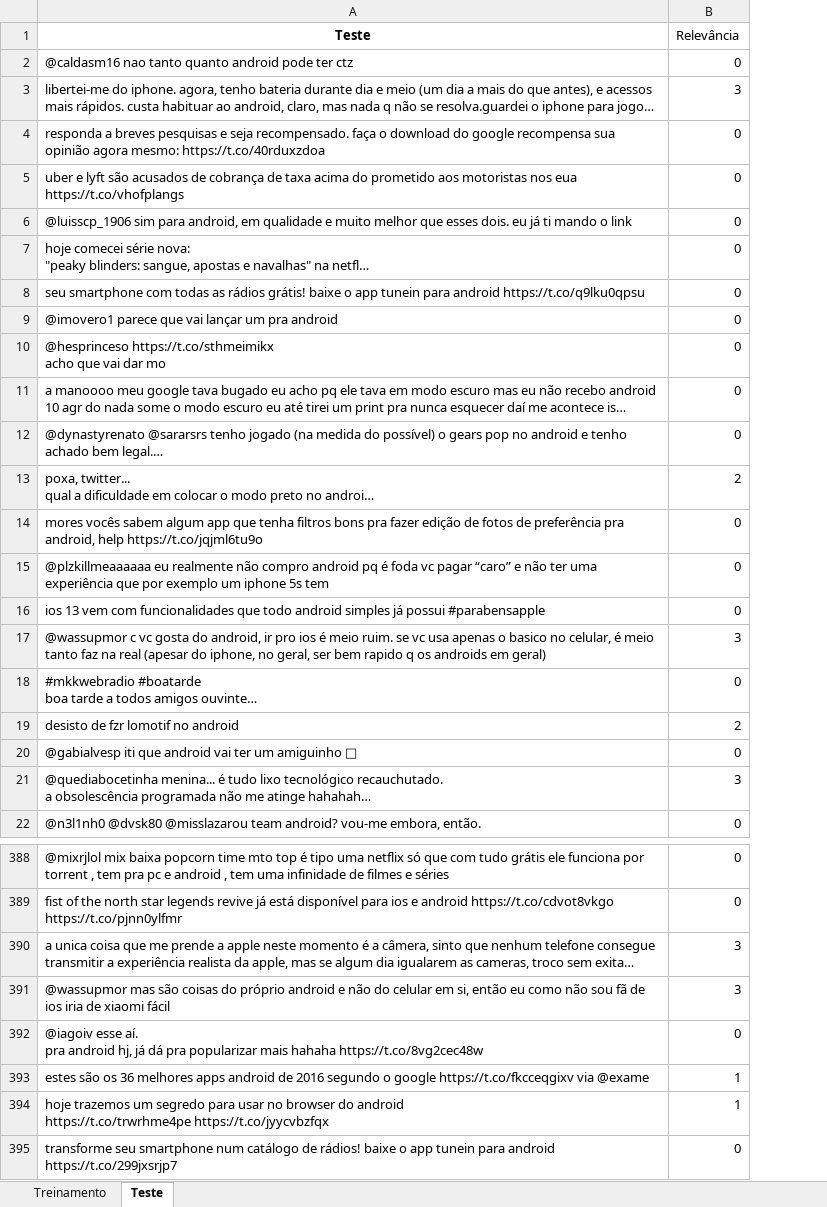
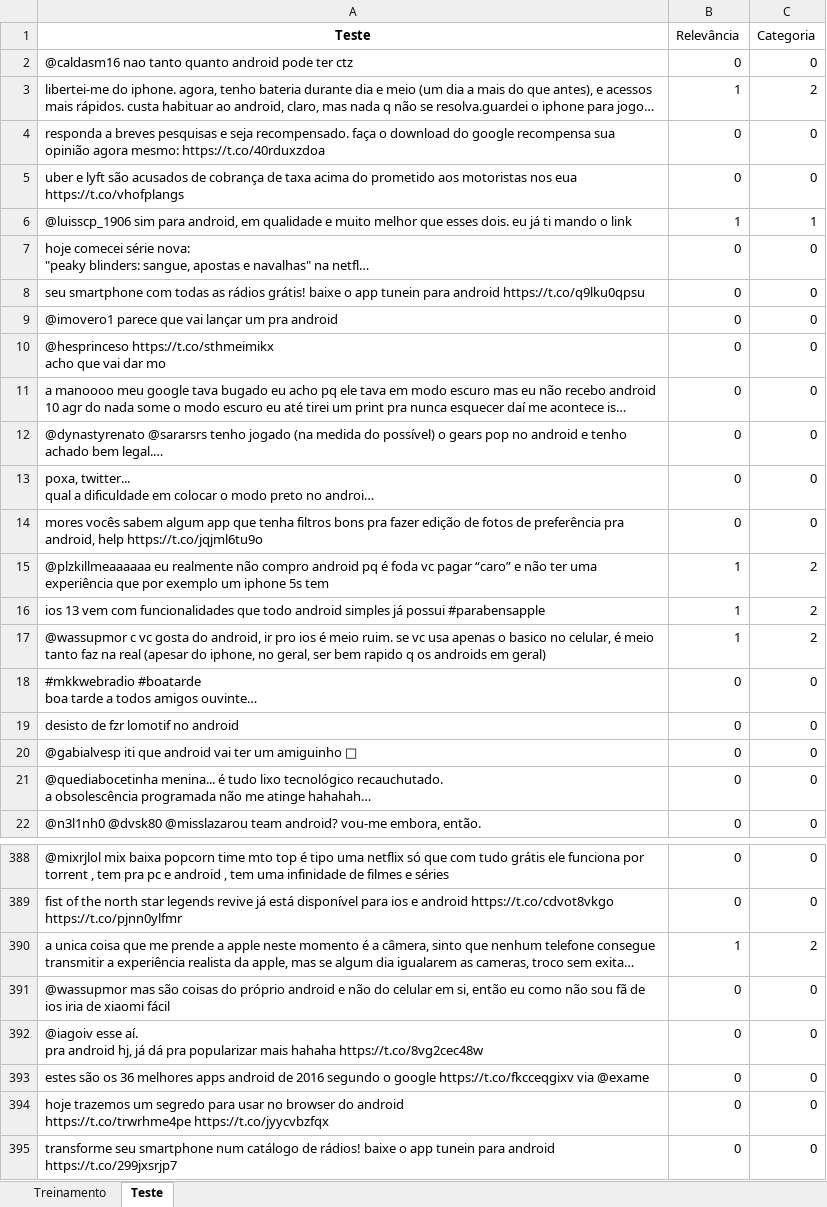
Before and after one commit to gabriellaec/CieDados-Projeto2, an Excel workbook: Android.xlsx, sheet Teste, drawn as a sheet; only a part is shown, gaps mark what is left out; long unchanged cells end in …; values as stored, in another font and other column widths than the file's, no borders; the diff covers the shown part only; the diff names each change by its address in the sheet, - before the commit and + after, or states it on an @@ line.

```diff
--- a/Android.xlsx (sheet Teste)
+++ b/Android.xlsx (sheet Teste)
+column C (Categoria), rows 2-22: 0 | 2 | 0 | 0 | 1 | 0 | 0 | 0 | 0 | 0 | 0 | 0 | 0 | 2 | 2 | 2 | 0 | 0 | 0 | 0 | 0; rows 388-395: 0 | 0 | 2 | 0 | 0 | 0 | 0 | 0
-B3 (Relevância): 3
+B3 (Relevância): 1
-B6 (Relevância): 0
+B6 (Relevância): 1
-B13 (Relevância): 2
+B13 (Relevância): 0
-B15:B16 (Relevância): 0
+B15:B16 (Relevância): 1
-B17 (Relevância): 3
+B17 (Relevância): 1
-B19 (Relevância): 2
+B19 (Relevância): 0
-B21 (Relevância): 3
+B21 (Relevância): 0
-B390 (Relevância): 3
+B390 (Relevância): 1
-B391 (Relevância): 3
+B391 (Relevância): 0
-B393:B394 (Relevância): 1
+B393:B394 (Relevância): 0
```
Also changed, not shown: 81 edited cells elsewhere in this sheet, sheet Treinamento.
